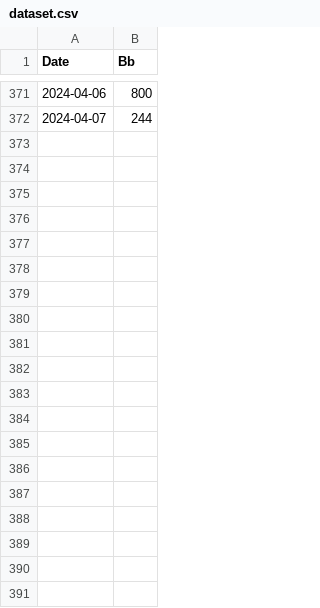
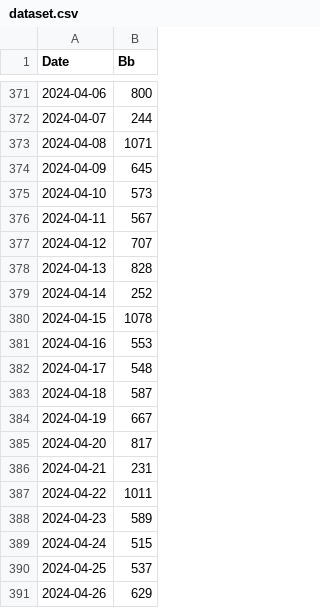
Before and after one commit to ruudvanbrink/bigbag-forecast, a CSV file: Data/dataset.csv, drawn as a sheet; only a part is shown, gaps mark what is left out; the diff covers the shown part only.

```diff
--- a/Data/dataset.csv
+++ b/Data/dataset.csv
@@ -372 +372,20 @@ Date,Bb
 2024-04-07,244
+2024-04-08,1071
+2024-04-09,645
+2024-04-10,573
+2024-04-11,567
+2024-04-12,707
+2024-04-13,828
+2024-04-14,252
+2024-04-15,1078
+2024-04-16,553
+2024-04-17,548
+2024-04-18,587
+2024-04-19,667
+2024-04-20,817
+2024-04-21,231
+2024-04-22,1011
+2024-04-23,589
+2024-04-24,515
+2024-04-25,537
+2024-04-26,629
```
Also changed, not shown: 51 added rows elsewhere in this file, Data/sales_dataset.csv, Data/weather_history.csv.
